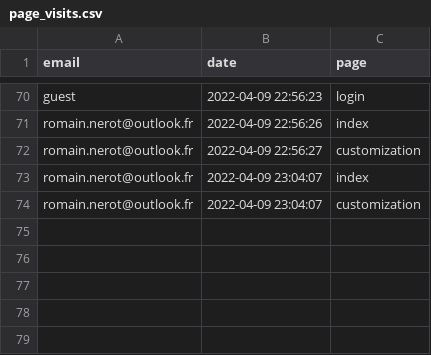
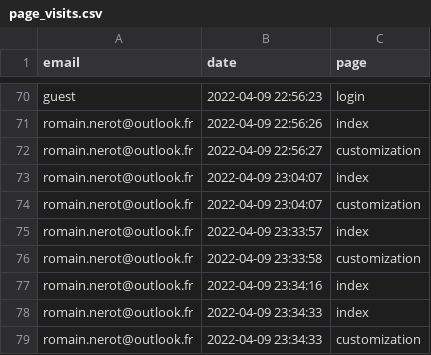
Before and after one commit to opixelum/KeyRace, a CSV file: logs/page_visits.csv, drawn as a sheet; only a part is shown, gaps mark what is left out; the diff names each change by its address in the sheet, - before the commit and + after, or states it on an @@ line.

```diff
--- a/logs/page_visits.csv
+++ b/logs/page_visits.csv
+row 75: romain.nerot@outlook.fr | 2022-04-09 23:33:57 | index
+row 76: romain.nerot@outlook.fr | 2022-04-09 23:33:58 | customization
+row 77: romain.nerot@outlook.fr | 2022-04-09 23:34:16 | index
+row 78: romain.nerot@outlook.fr | 2022-04-09 23:34:33 | index
+row 79: romain.nerot@outlook.fr | 2022-04-09 23:34:33 | customization
```
Also changed, not shown: 1 other file.
